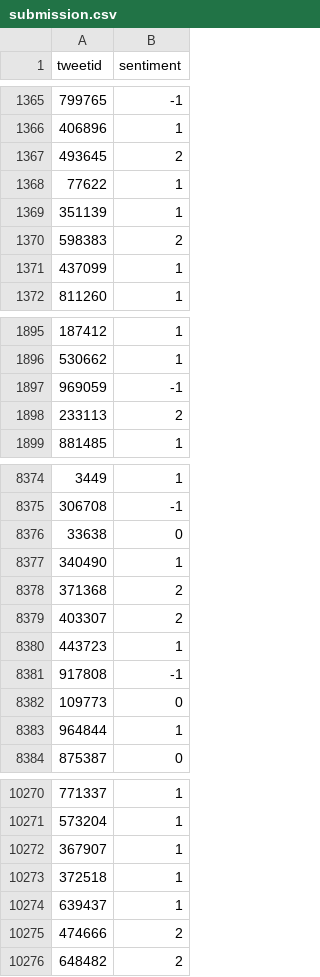
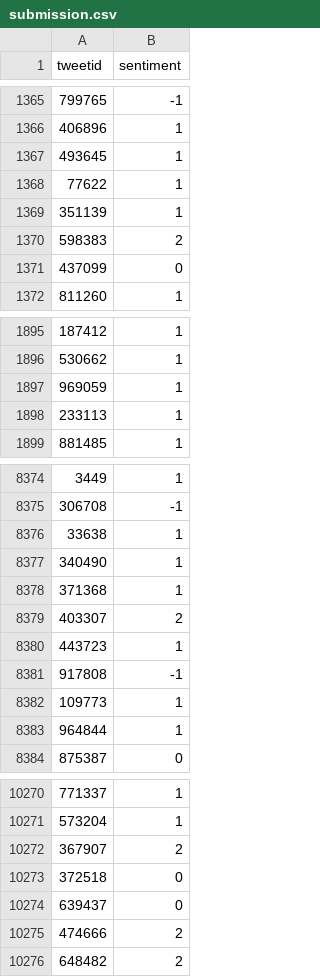
Before and after one commit to RichardMalahlela/classification-predict-streamlit-template, a CSV file: submission.csv, drawn as a sheet; only a part is shown, gaps mark what is left out; the diff covers the shown part only.

```diff
--- a/submission.csv
+++ b/submission.csv
@@ -1366,3 +1366,3 @@ tweetid,sentiment
 406896,1
-493645,2
+493645,1
 77622,1
@@ -1370,3 +1370,3 @@ tweetid,sentiment
 598383,2
-437099,1
+437099,0
 811260,1
@@ -1896,4 +1896,4 @@ tweetid,sentiment
 530662,1
-969059,-1
-233113,2
+969059,1
+233113,1
 881485,1
@@ -8375,5 +8375,5 @@ tweetid,sentiment
 306708,-1
-33638,0
+33638,1
 340490,1
-371368,2
+371368,1
 403307,2
@@ -8381,3 +8381,3 @@ tweetid,sentiment
 917808,-1
-109773,0
+109773,1
 964844,1
@@ -10271,5 +10271,5 @@ tweetid,sentiment
 573204,1
-367907,1
-372518,1
-639437,1
+367907,2
+372518,0
+639437,0
 474666,2
```
Also changed, not shown: 145 edited cells elsewhere in this file, 19 other files.
